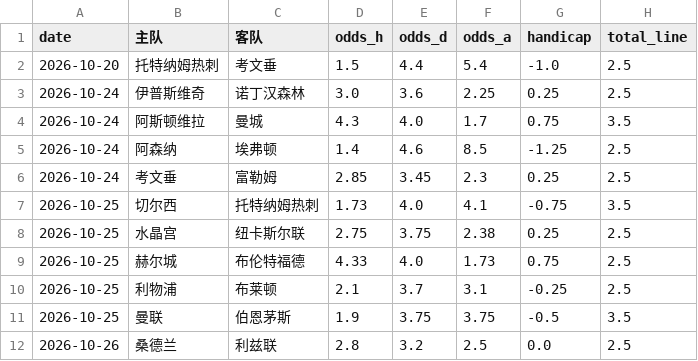
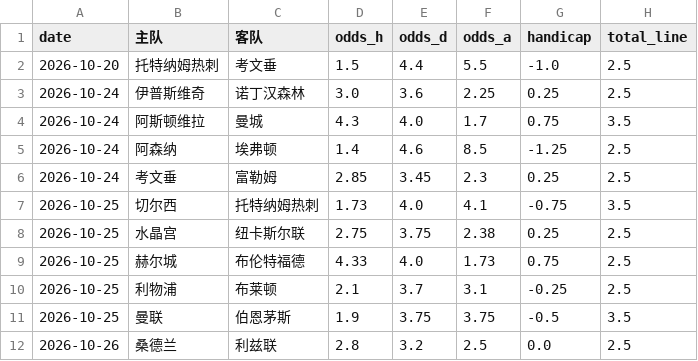
Before and after one commit to kejiqun/epl-prediction, a CSV file: odds_history.csv, drawn as a sheet.

```diff
--- a/odds_history.csv
+++ b/odds_history.csv
@@ -1,3 +1,3 @@
 date,主队,客队,odds_h,odds_d,odds_a,handicap,total_line
-2026-10-20,托特纳姆热刺,考文垂,1.5,4.4,5.4,-1.0,2.5
+2026-10-20,托特纳姆热刺,考文垂,1.5,4.4,5.5,-1.0,2.5
 2026-10-24,伊普斯维奇,诺丁汉森林,3.0,3.6,2.25,0.25,2.5
```
Also changed, not shown: predictions_log.csv, 2 other files.
